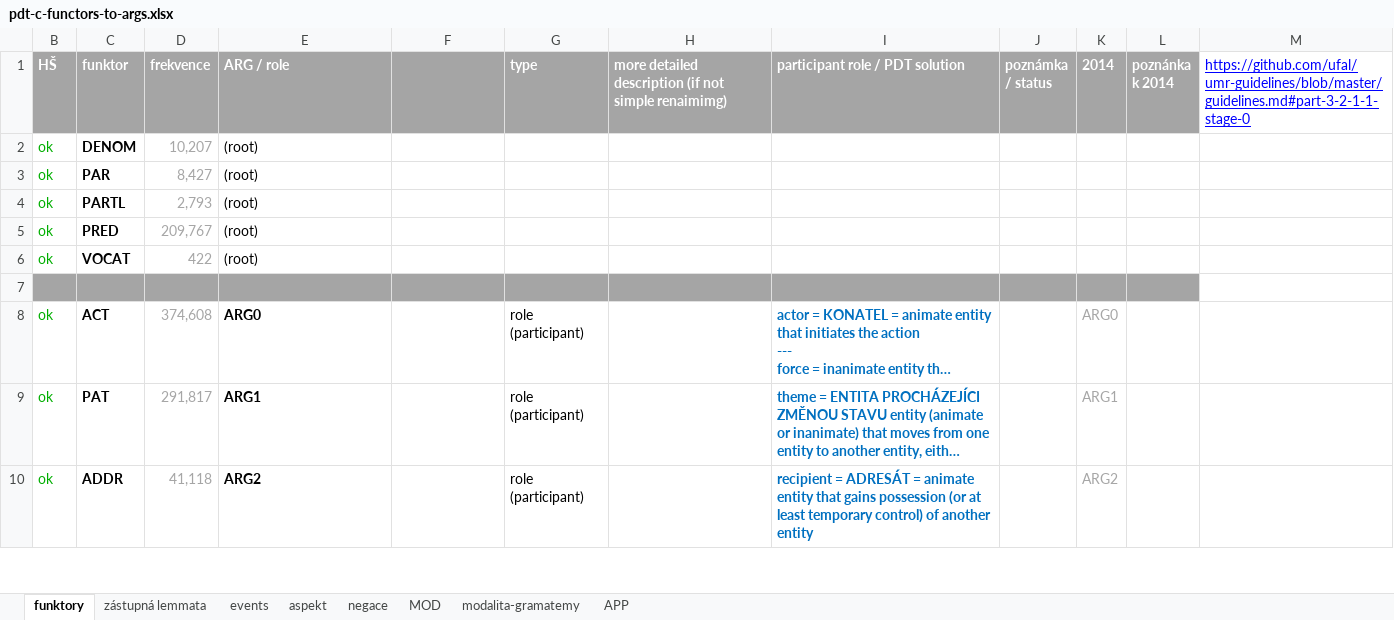
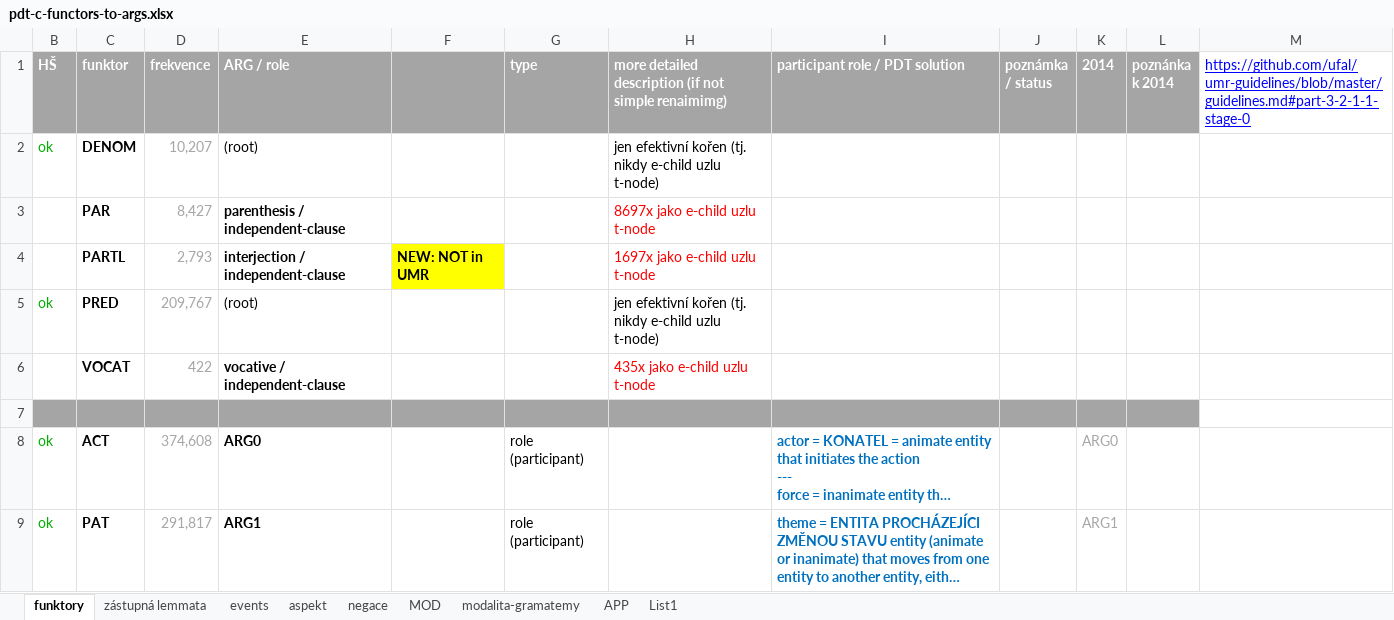
Before and after one commit to ufal/UMR, an Excel workbook: tecto2umr/pdt-c-functors-to-args.xlsx, sheet funktory, drawn as a sheet; only a part is shown; the shorter side is filled out with more unchanged rows; long unchanged cells end in …; values as stored, in another font and other column widths than the file's, no borders; removed rows and columns are numbered as before the commit, all else as after; the diff names each change by its address in the sheet, - before the commit and + after, or states it on an @@ line.

Commit message:
negation; independent clauses (VOCAT, PAR, PARTL)

```diff
--- a/tecto2umr/pdt-c-functors-to-args.xlsx (sheet funktory)
+++ b/tecto2umr/pdt-c-functors-to-args.xlsx (sheet funktory)
+sheet tab: List1
-H2: (empty)
+H2: jen efektivní kořen (tj. nikdy e-child uzlu t-node)
-row 3: ok | PAR | 8,427 | (root)
-row 4: ok | PARTL | 2,793 | (root)
+row 3:  | PAR | 8,427 | parenthesis / independent-clause |  |  | 8697x jako e-child uzlu t-node
+row 4:  | PARTL | 2,793 | interjection / independent-clause | NEW: NOT in UMR |  | 1697x jako e-child uzlu t-node
-H5: (empty)
+H5: jen efektivní kořen (tj. nikdy e-child uzlu t-node)
-row 6: ok | VOCAT | 422 | (root)
+row 6:  | VOCAT | 422 | vocative / independent-clause |  |  | 435x jako e-child uzlu t-node
```
Also changed, not shown: sheet aspekt, sheet negace, sheet zástupná lemmata.
